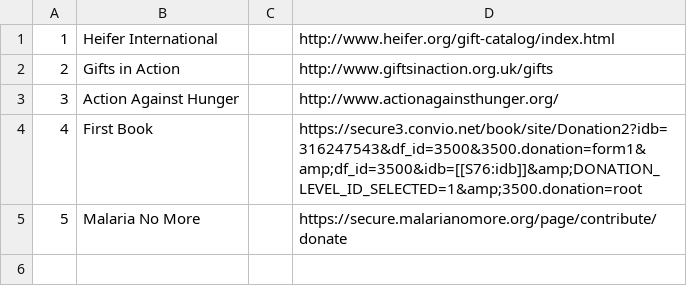
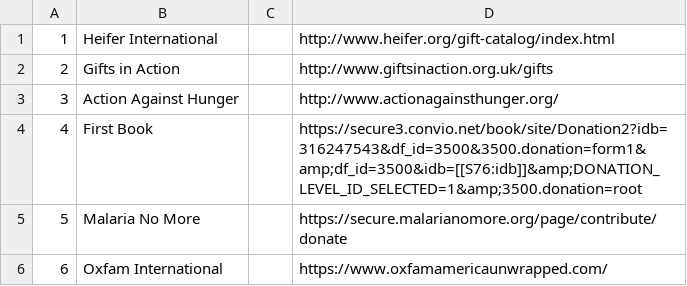
Before and after one commit to apromessi/Save-to-Give, a CSV file: seed_data/orgs.csv, drawn as a sheet.

```diff
--- a/seed_data/orgs.csv
+++ b/seed_data/orgs.csv
@@ -5 +5,2 @@
 5,Malaria No More,,https://secure.malarianomore.org/page/contribute/donate
+6,Oxfam International,,https://www.oxfamamericaunwrapped.com/
```
Also changed, not shown: 2 other files.
